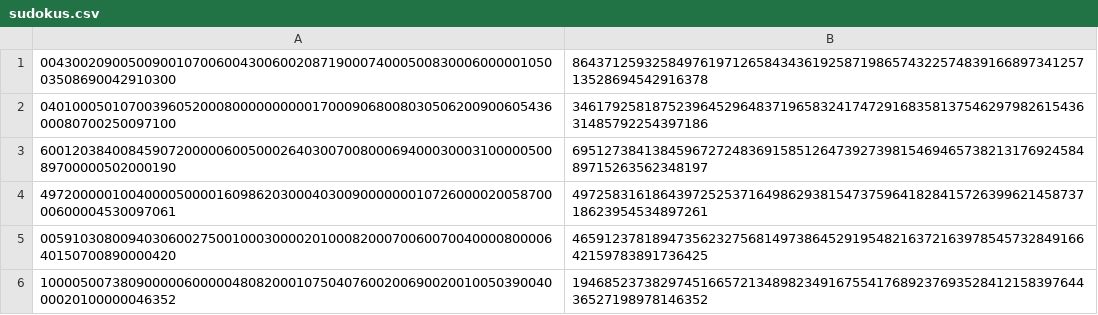
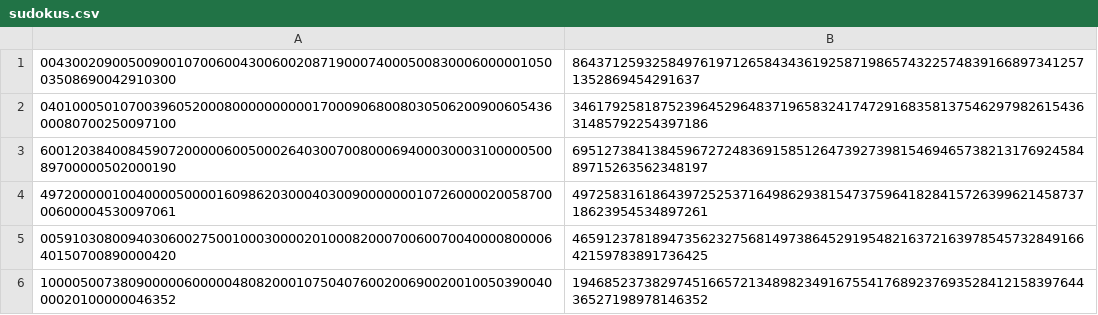
Before and after one commit to dmitrymarchuk/sudoku-solver, a CSV file: src/main/resources/sudokus.csv, drawn as a sheet; only a part is shown.

```diff
--- a/src/main/resources/sudokus.csv
+++ b/src/main/resources/sudokus.csv
@@ -1,2 +1,2 @@
-004300209005009001070060043006002087190007400050083000600000105003508690042910300,864371259325849761971265843436192587198657432257483916689734125713528694542916378
+004300209005009001070060043006002087190007400050083000600000105003508690042910300,86437125932584976197126584343619258719865743225748391668973412571352869454291637
 040100050107003960520008000000000017000906800803050620090060543600080700250097100,346179258187523964529648371965832417472916835813754629798261543631485792254397186
```
Also changed, not shown: 15 other files.
